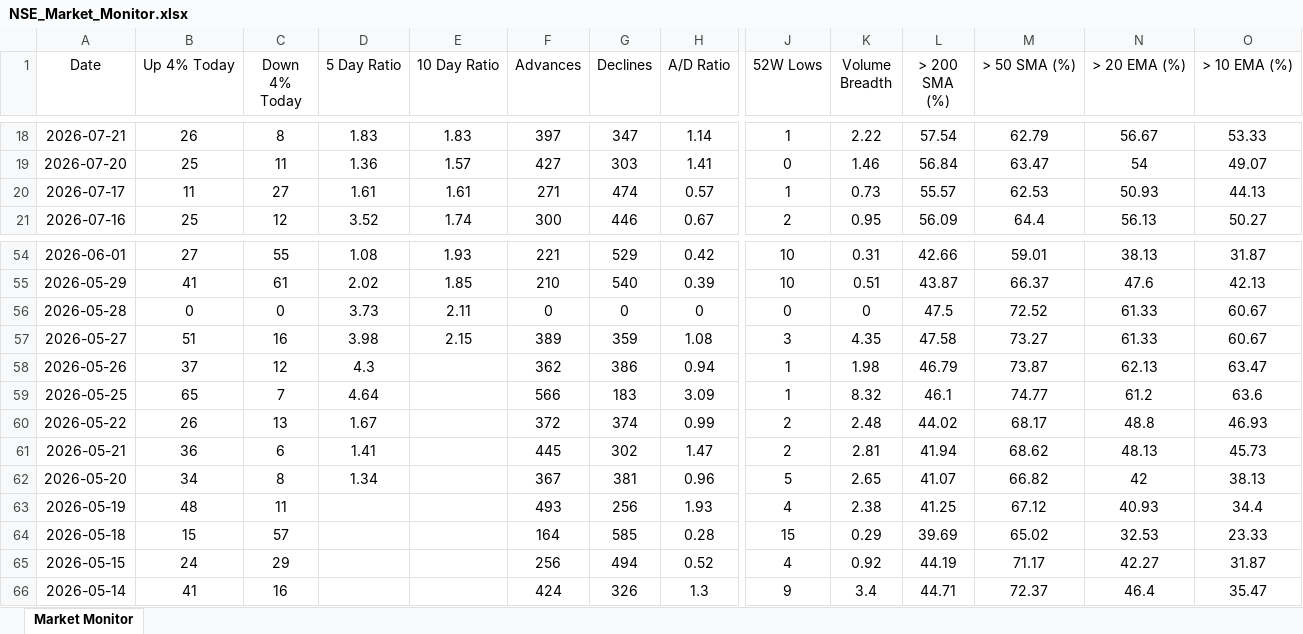
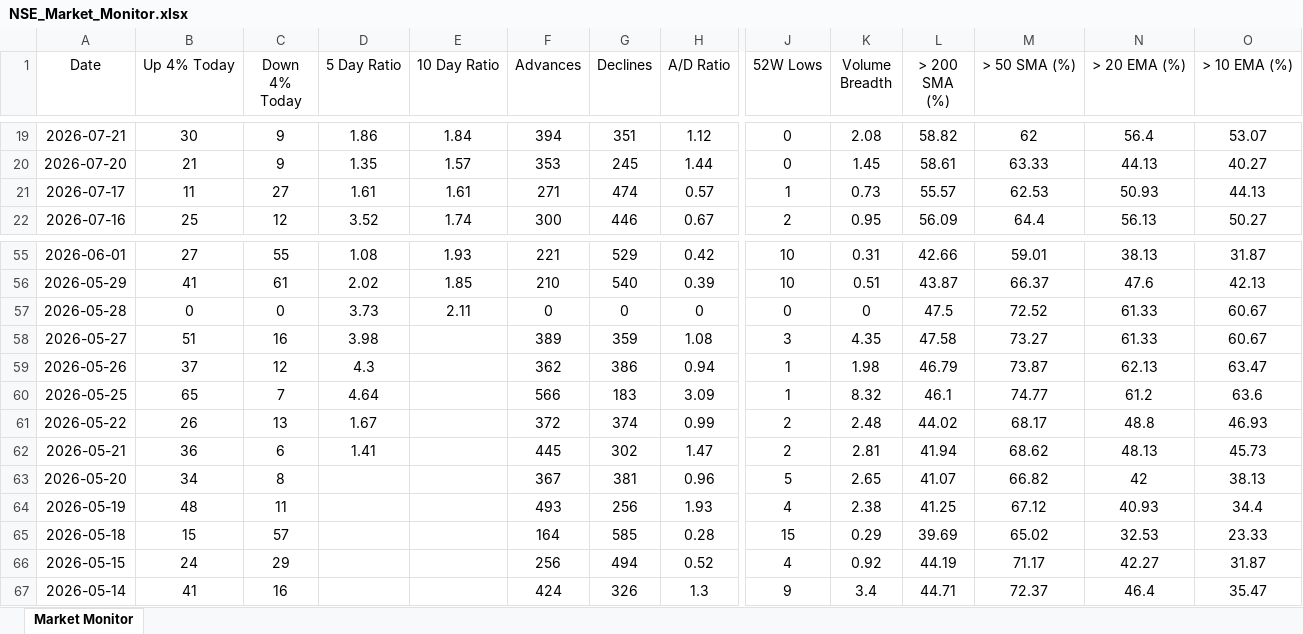
Before and after one commit to chethanshivaraju94-netizen/nse-market-monitor, an Excel workbook: NSE_Market_Monitor.xlsx, sheet Market Monitor, drawn as a sheet; only a part is shown, gaps mark what is left out; values as stored, in another font and other column widths than the file's, no borders; conditional formats not drawn; addresses are those after the commit; the diff covers the shown part only; the diff names each change by its address in the sheet, - before the commit and + after, or states it on an @@ line.

```diff
--- a/NSE_Market_Monitor.xlsx (sheet Market Monitor)
+++ b/NSE_Market_Monitor.xlsx (sheet Market Monitor)
-B19 (Up 4% Today): 26
+B19 (Up 4% Today): 30
-C19 (Down 4% Today): 8
+C19 (Down 4% Today): 9
-D19 (5 Day Ratio): 1.83
+D19 (5 Day Ratio): 1.86
-E19 (10 Day Ratio): 1.83
+E19 (10 Day Ratio): 1.84
-F19 (Advances): 397
+F19 (Advances): 394
-G19 (Declines): 347
+G19 (Declines): 351
-H19 (A/D Ratio): 1.14
+H19 (A/D Ratio): 1.12
-J19 (52W Lows): 1
+J19 (52W Lows): 0
-K19 (Volume Breadth): 2.22
+K19 (Volume Breadth): 2.08
-L19 (> 200 SMA (%)): 57.54
+L19 (> 200 SMA (%)): 58.82
-M19 (> 50 SMA (%)): 62.79
+M19 (> 50 SMA (%)): 62
-N19 (> 20 EMA (%)): 56.67
+N19 (> 20 EMA (%)): 56.4
-O19 (> 10 EMA (%)): 53.33
+O19 (> 10 EMA (%)): 53.07
-B20 (Up 4% Today): 25
+B20 (Up 4% Today): 21
-C20 (Down 4% Today): 11
+C20 (Down 4% Today): 9
-D20 (5 Day Ratio): 1.36
+D20 (5 Day Ratio): 1.35
-F20 (Advances): 427
+F20 (Advances): 353
-G20 (Declines): 303
+G20 (Declines): 245
-H20 (A/D Ratio): 1.41
+H20 (A/D Ratio): 1.44
-K20 (Volume Breadth): 1.46
+K20 (Volume Breadth): 1.45
-L20 (> 200 SMA (%)): 56.84
+L20 (> 200 SMA (%)): 58.61
-M20 (> 50 SMA (%)): 63.47
+M20 (> 50 SMA (%)): 63.33
-N20 (> 20 EMA (%)): 54
+N20 (> 20 EMA (%)): 44.13
-O20 (> 10 EMA (%)): 49.07
+O20 (> 10 EMA (%)): 40.27
-E58 (10 Day Ratio): 2.15
+E58 (10 Day Ratio): (empty)
-D63 (5 Day Ratio): 1.34
+D63 (5 Day Ratio): (empty)
```
Also changed, not shown: 1 added row and 126 edited cells elsewhere in this sheet, NSE_Sector_Monitor.xlsx.
